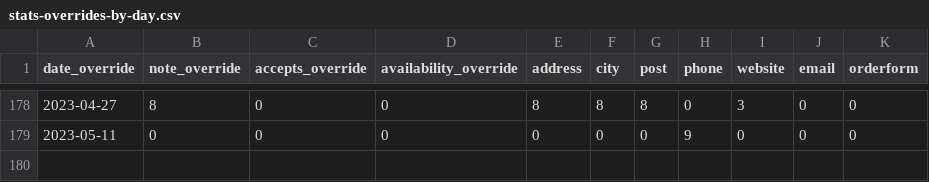
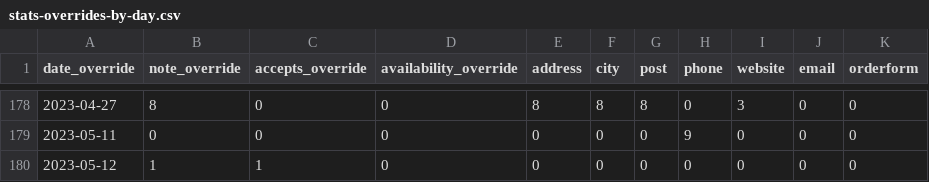
Before and after one commit to sledilnik/zdravniki-data, a CSV file: csv/stats-overrides-by-day.csv, drawn as a sheet; only a part is shown, gaps mark what is left out.

```diff
--- a/csv/stats-overrides-by-day.csv
+++ b/csv/stats-overrides-by-day.csv
@@ -179 +179,2 @@ date_override,note_override,accepts_override,availability_override,address,city,
 2023-05-11,0,0,0,0,0,0,9,0,0,0
+2023-05-12,1,1,0,0,0,0,0,0,0,0
```
Also changed, not shown: csv/doctors.csv, csv/overrides.csv, 3 other files.
